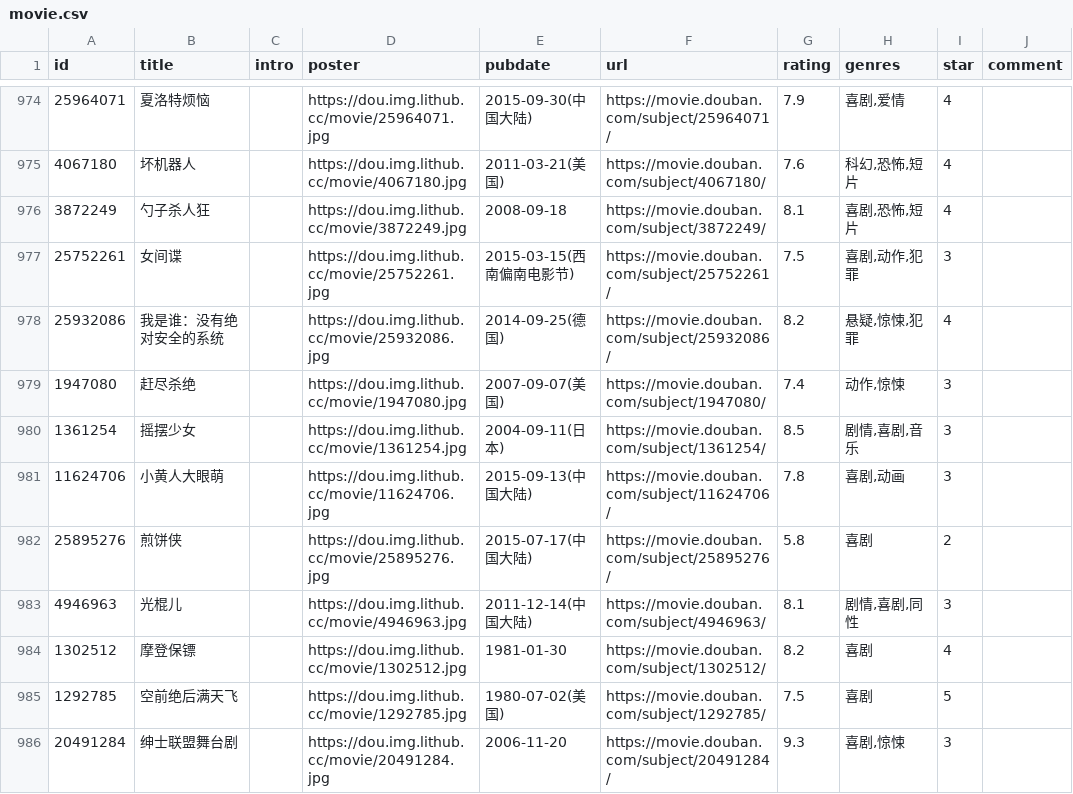
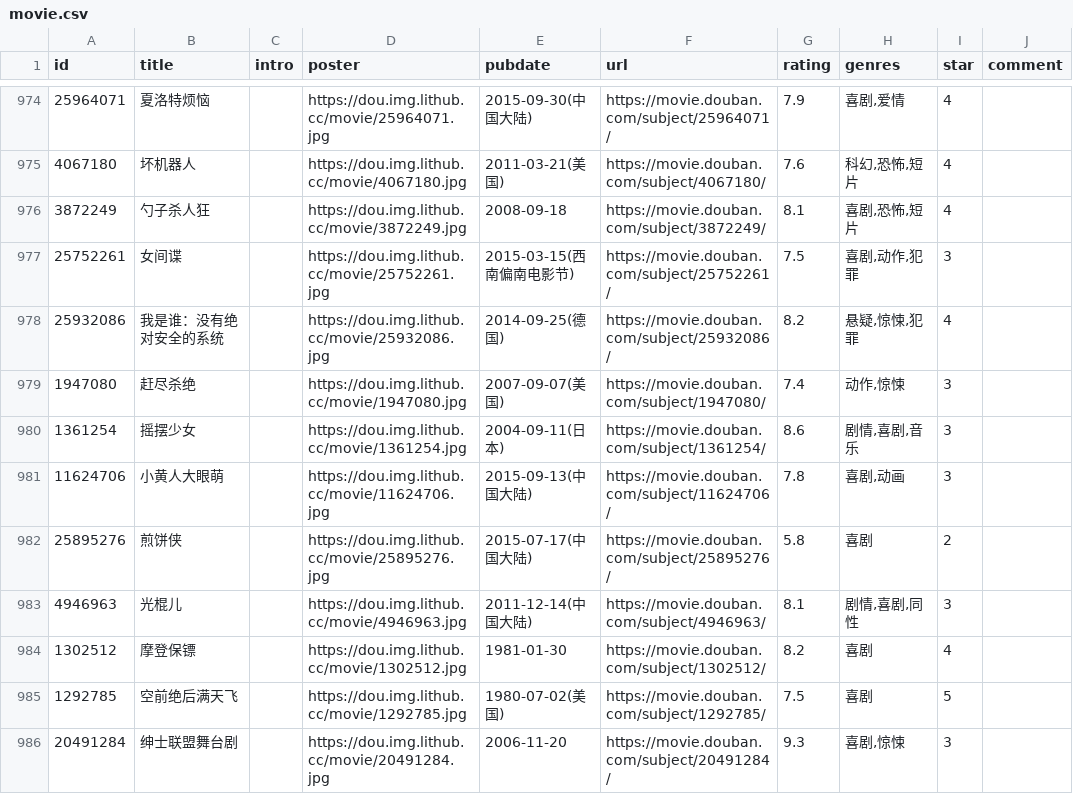
Before and after one commit to eliguoguo/elizen-blog, a CSV file: data/douban/movie.csv, drawn as a sheet; only a part is shown, gaps mark what is left out; the diff names each change by its address in the sheet, - before the commit and + after, or states it on an @@ line.

Commit message:
chore: update douban data

```diff
--- a/data/douban/movie.csv
+++ b/data/douban/movie.csv
-G980 (rating): 8.5
+G980 (rating): 8.6
```
